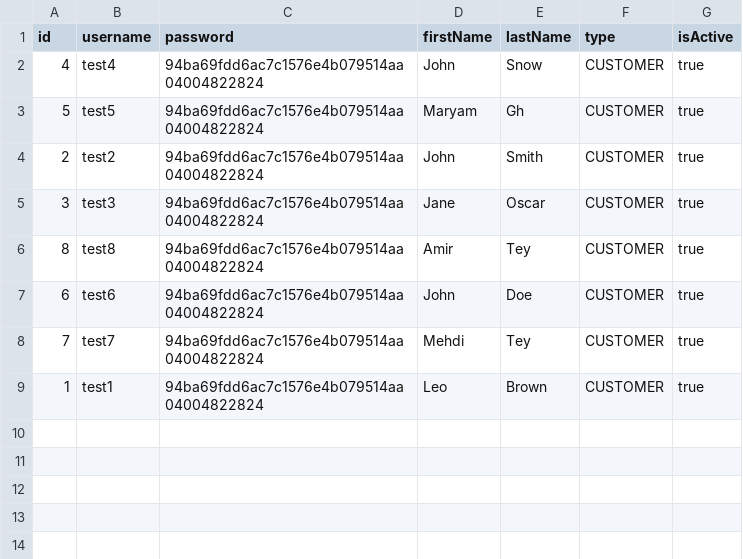
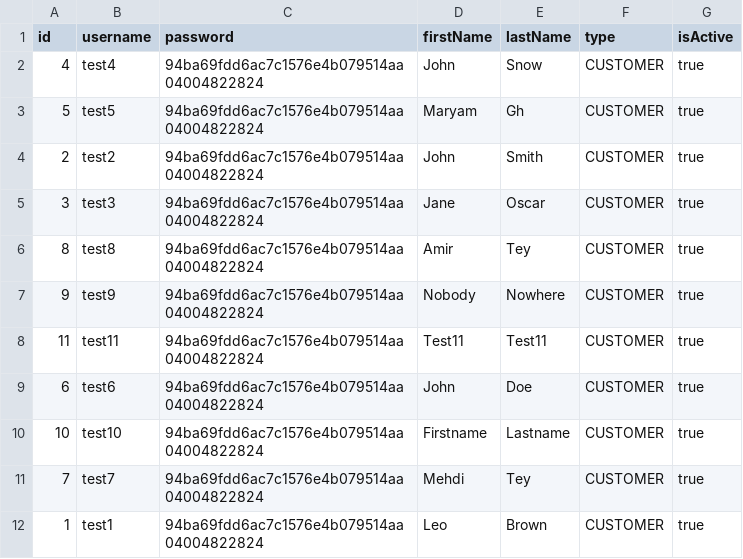
Before and after one commit to maryamghm/W11-Banking-Project, a CSV file: Banking-Project/banking-system/users.csv, drawn as a sheet; the diff names each change by its address in the sheet, - before the commit and + after, or states it on an @@ line.

```diff
--- a/Banking-Project/banking-system/users.csv
+++ b/Banking-Project/banking-system/users.csv
+row 7: 9 | test9 | 94ba69fdd6ac7c1576e4b079514aa04004822824 | Nobody | Nowhere | CUSTOMER | true
+row 8: 11 | test11 | 94ba69fdd6ac7c1576e4b079514aa04004822824 | Test11 | Test11 | CUSTOMER | true
+row 10: 10 | test10 | 94ba69fdd6ac7c1576e4b079514aa04004822824 | Firstname | Lastname | CUSTOMER | true
```
Also changed, not shown: Banking-Project/banking-system/accounts.csv, Banking-Project/banking-system/transactions.csv, 4 other files.
